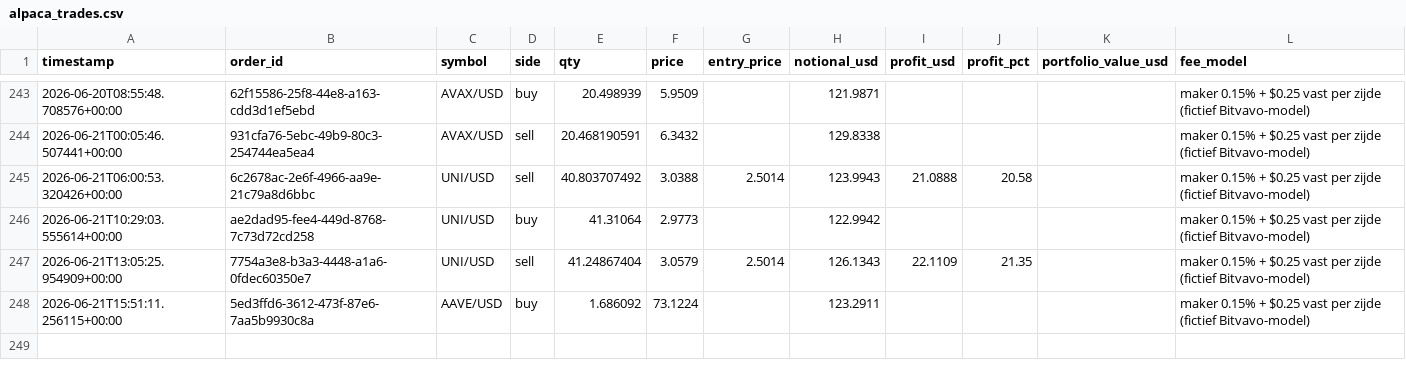
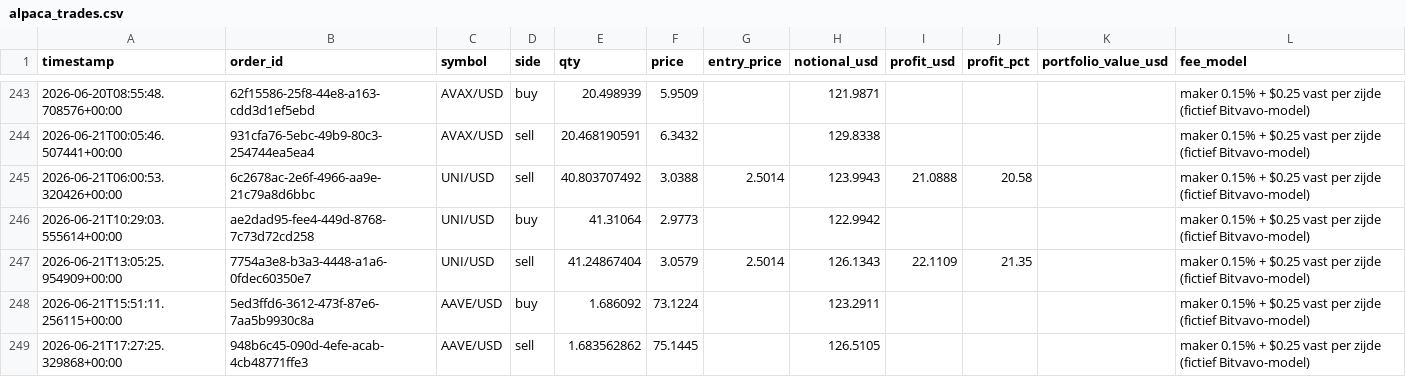
Before and after one commit to Bramsmit/MCP-alpaca, a CSV file: data/alpaca_trades.csv, drawn as a sheet; only a part is shown, gaps mark what is left out; the diff names each change by its address in the sheet, - before the commit and + after, or states it on an @@ line.

```diff
--- a/data/alpaca_trades.csv
+++ b/data/alpaca_trades.csv
+row 249: 2026-06-21T17:27:25.329868+00:00 | 948b6c45-090d-4efe-acab-4cb48771ffe3 | AAVE/USD | sell | 1.683562862 | 75.1445 |  | 126.5105 |  |  |  | maker 0.15% + $0.25 vast per zijde (fictief Bitvavo-model)
```
Also changed, not shown: 1 other file.
